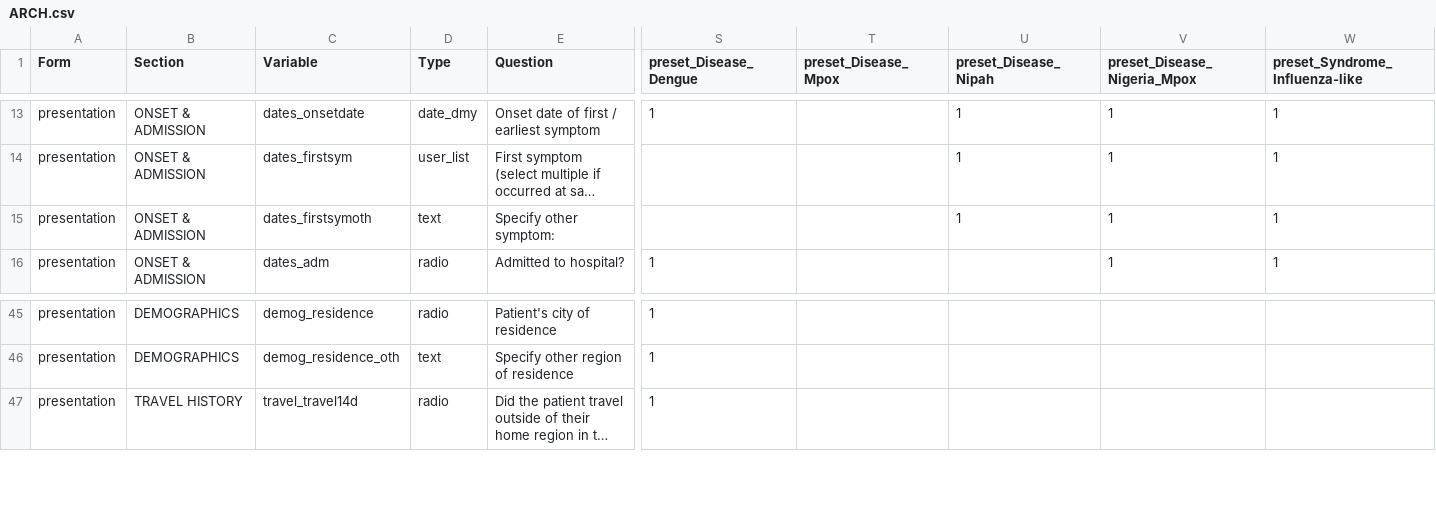
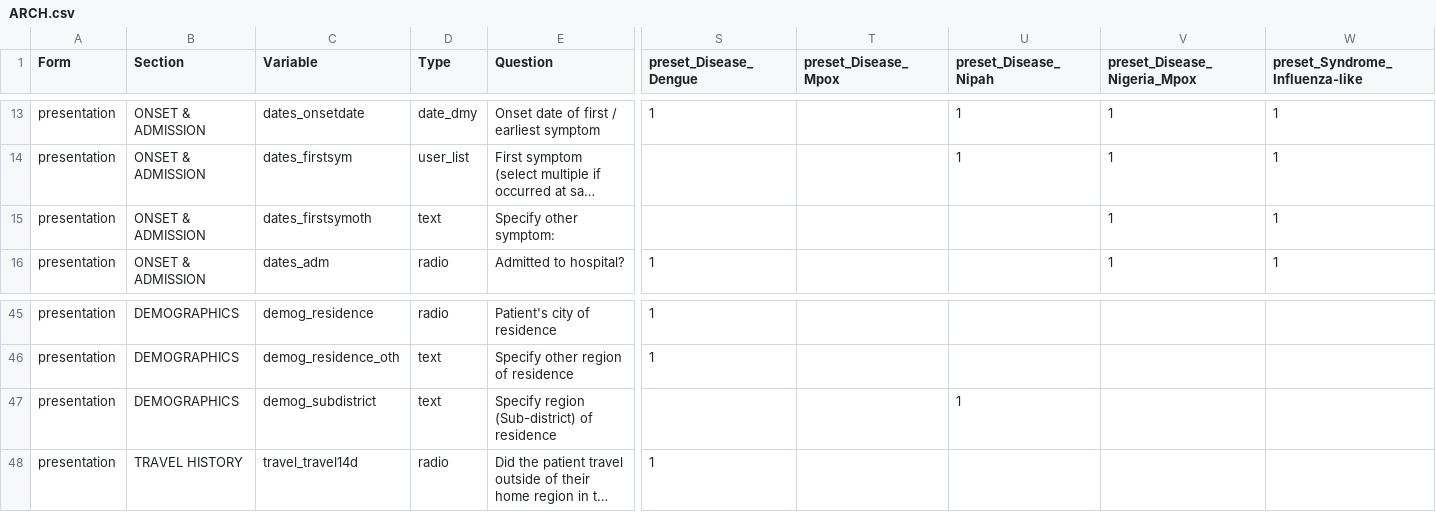
Before and after one commit to ISARICResearch/DataPlatform, a CSV file: ARCH/ARCH1.0.0/ARCH.csv, drawn as a sheet; only a part is shown, gaps mark what is left out; long unchanged cells end in …; rows hold the shown columns only; the diff names each change by its address in the sheet, - before the commit and + after, or states it on an @@ line.

Commit message:
Update ARCH.csv

```diff
--- a/ARCH/ARCH1.0.0/ARCH.csv
+++ b/ARCH/ARCH1.0.0/ARCH.csv
-U15 (preset_Disease_Nipah): 1
+U15 (preset_Disease_Nipah): (empty)
+row 47: presentation | DEMOGRAPHICS | demog_subdistrict | text | Specify region (Sub-district) of residence |  |  | 1
```
